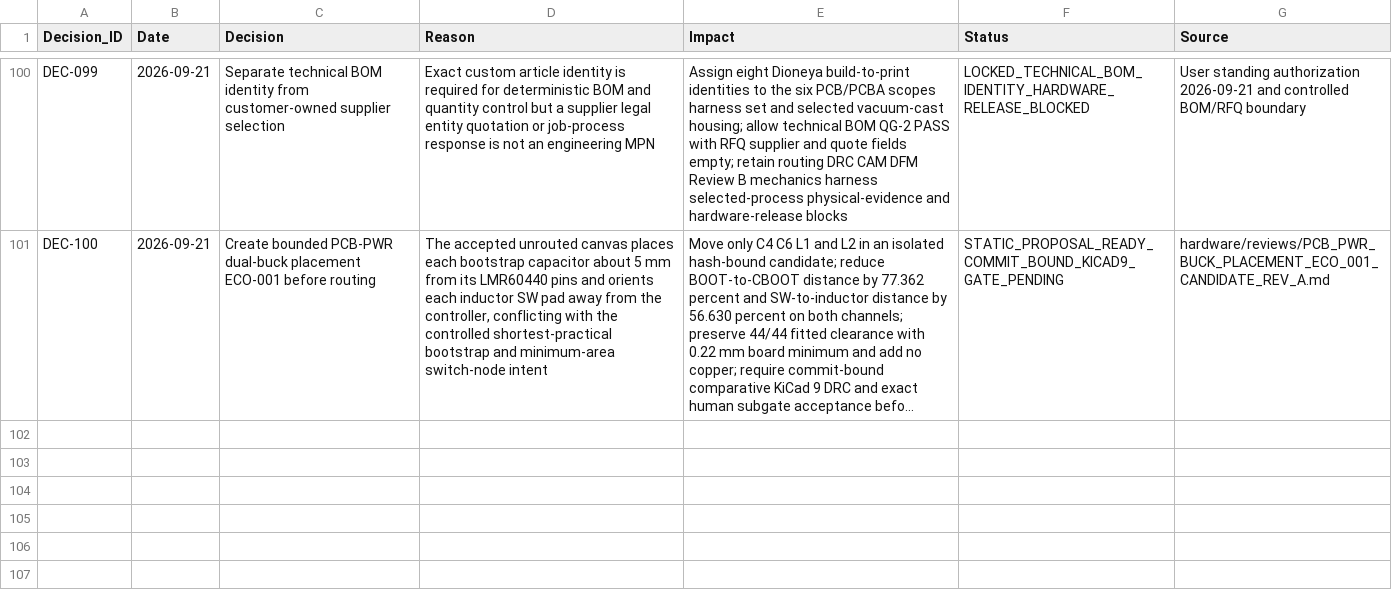
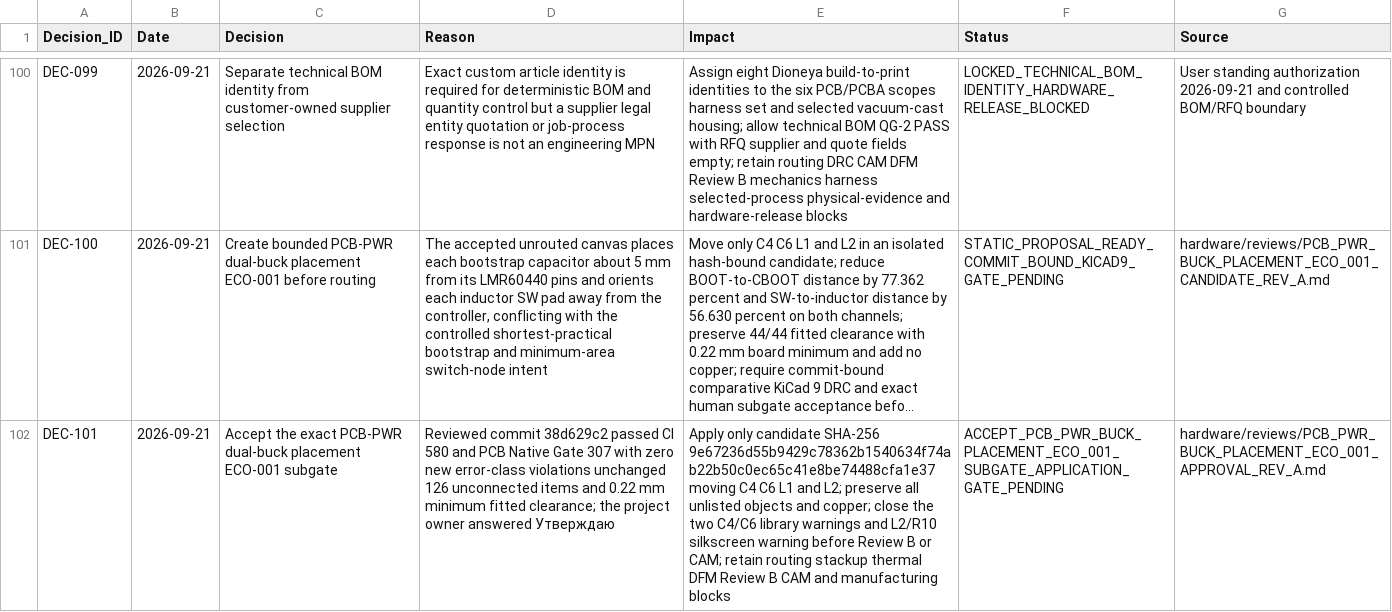
Before and after one commit to skif-ops/rs-zs-bpla, a CSV file: docs/DECISION_LOG.csv, drawn as a sheet; only a part is shown, gaps mark what is left out; long unchanged cells end in …; the diff names each change by its address in the sheet, - before the commit and + after, or states it on an @@ line.

Commit message:
pcb-pwr: approve dual-buck placement ECO-001

```diff
--- a/docs/DECISION_LOG.csv
+++ b/docs/DECISION_LOG.csv
+row 102: DEC-101 | 2026-09-21 | Accept the exact PCB-PWR dual-buck placement ECO-001 subgate | Reviewed commit 38d629c2 passed CI 580 and PCB Native Gate 307 with zero new error-class violations unchanged 126 unconnected items and 0.22 mm minimum fitted clearance; the project owner answered Утверждаю | Apply only candidate SHA-256 9e67236d55b9429c78362b1540634f74ab22b50c0ec65c41e8be74488cfa1e37 moving C4 C6 L1 and L2; preserve all unlisted objects and copper; close the two C4/C6 library warnings and L2/R10 silkscreen warning before Review B or CAM; retain routing stackup thermal DFM Review B CAM and manufacturing blocks | ACCEPT_PCB_PWR_BUCK_PLACEMENT_ECO_001_SUBGATE_APPLICATION_GATE_PENDING | hardware/reviews/PCB_PWR_BUCK_PLACEMENT_ECO_001_APPROVAL_REV_A.md
```
Also changed, not shown: 3 other files.
